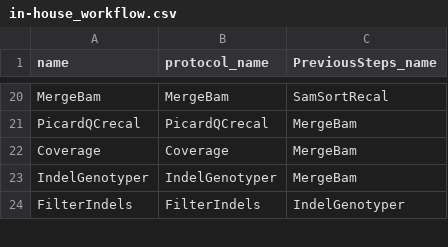
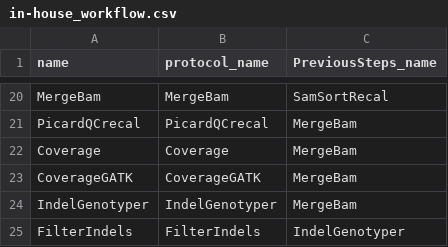
Before and after one commit to molgenis/molgenis-legacy, a CSV file: modules/compute/workflows/in-house_workflow.csv, drawn as a sheet; only a part is shown, gaps mark what is left out; the diff names each change by its address in the sheet, - before the commit and + after, or states it on an @@ line.

```diff
--- a/modules/compute/workflows/in-house_workflow.csv
+++ b/modules/compute/workflows/in-house_workflow.csv
+row 23: CoverageGATK | CoverageGATK | MergeBam
```
Also changed, not shown: modules/compute/workflows/in-house_parameters.csv, 13 other files.
